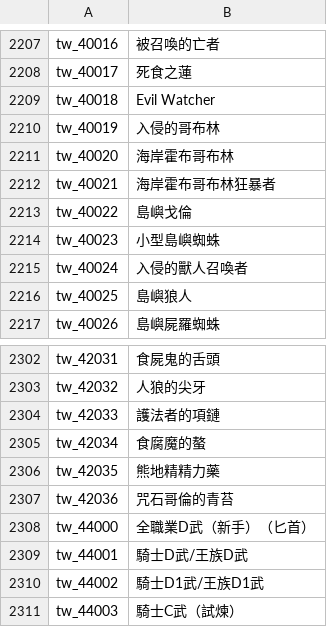
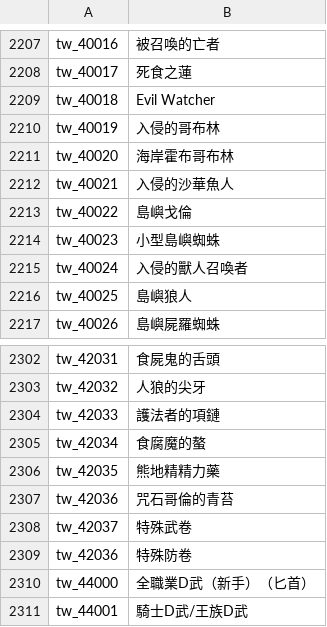
Before and after one commit to oberon-wu/teon-lang, a CSV file: name/name_tw.csv, drawn as a sheet; only a part is shown, gaps mark what is left out; the shorter side is filled out with more unchanged rows.

```diff
--- a/name/name_tw.csv
+++ b/name/name_tw.csv
@@ -2211,3 +2211,3 @@ tw_40019,"入侵的哥布林"
 tw_40020,"海岸霍布哥布林"
-tw_40021,"海岸霍布哥布林狂暴者"
+tw_40021,"入侵的沙華魚人"
 tw_40022,"島嶼戈倫"
@@ -2307,2 +2307,4 @@ tw_42035,"熊地精精力藥"
 tw_42036,"咒石哥倫的青苔"
+tw_42037,"特殊武卷"
+tw_42036,"特殊防卷"
 tw_44000,"全職業D武（新手）（匕首）"
```
Also changed, not shown: desc/desc_tw.csv, 22 other files.
